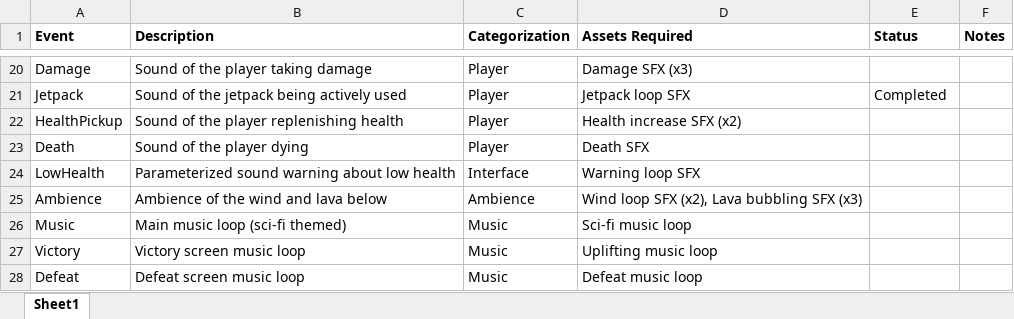
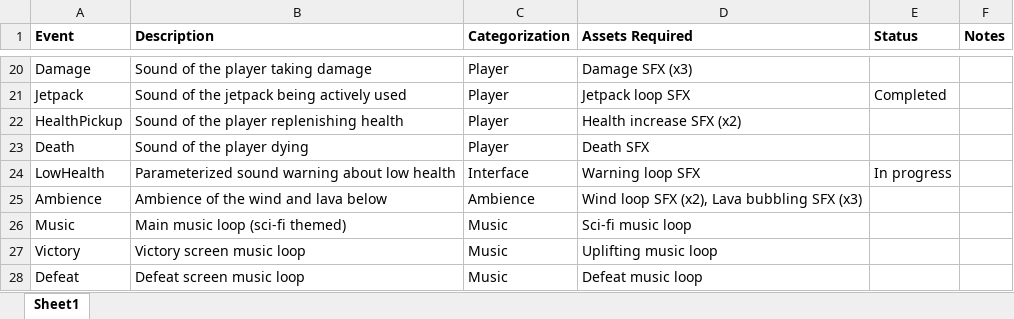
Before and after one commit to jak4694/671-Final-Project, an Excel workbook: Documentation/AssetList.xlsx, sheet Sheet1, drawn as a sheet; only a part is shown, gaps mark what is left out; values as stored, in another font and other column widths than the file's, no borders; the diff names each change by its address in the sheet, - before the commit and + after, or states it on an @@ line.

Commit message:
Started LowHealth event

```diff
--- a/Documentation/AssetList.xlsx (sheet Sheet1)
+++ b/Documentation/AssetList.xlsx (sheet Sheet1)
-E24 (Status): (empty)
+E24 (Status): In progress
```
Also changed, not shown: 8 other files.
